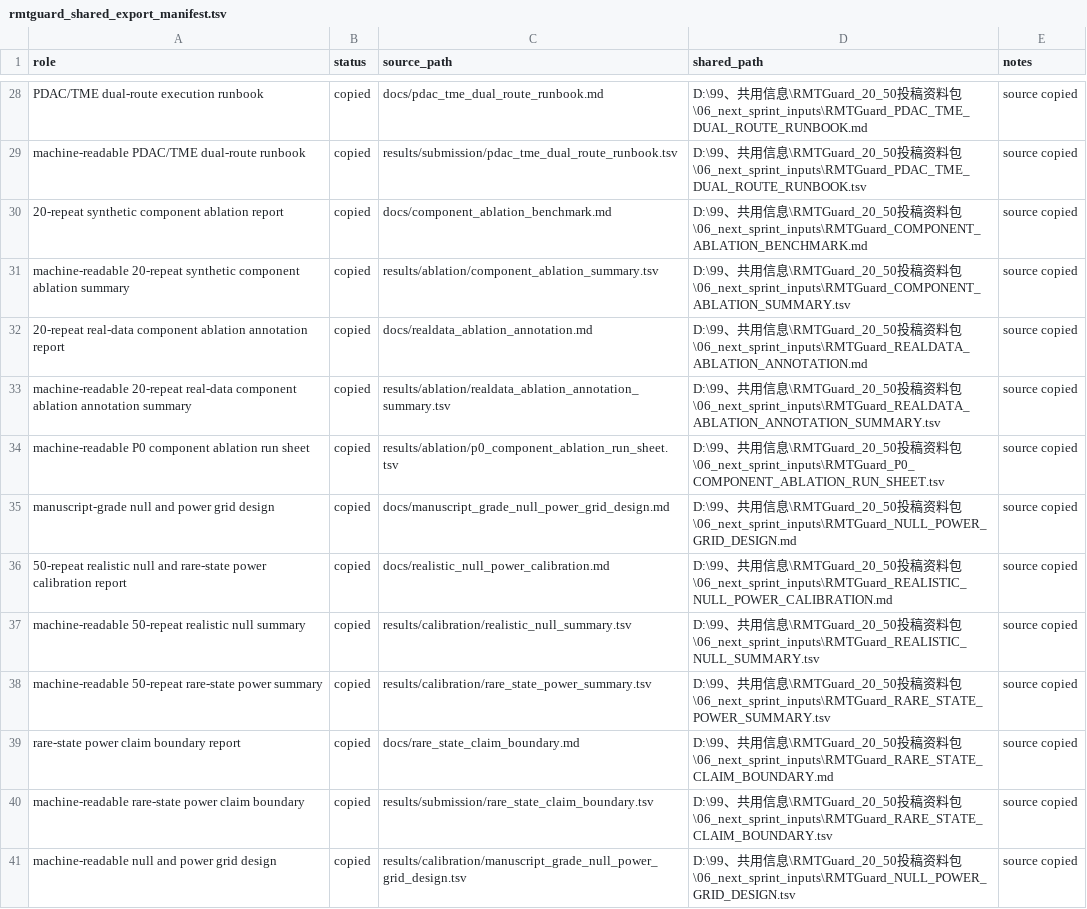
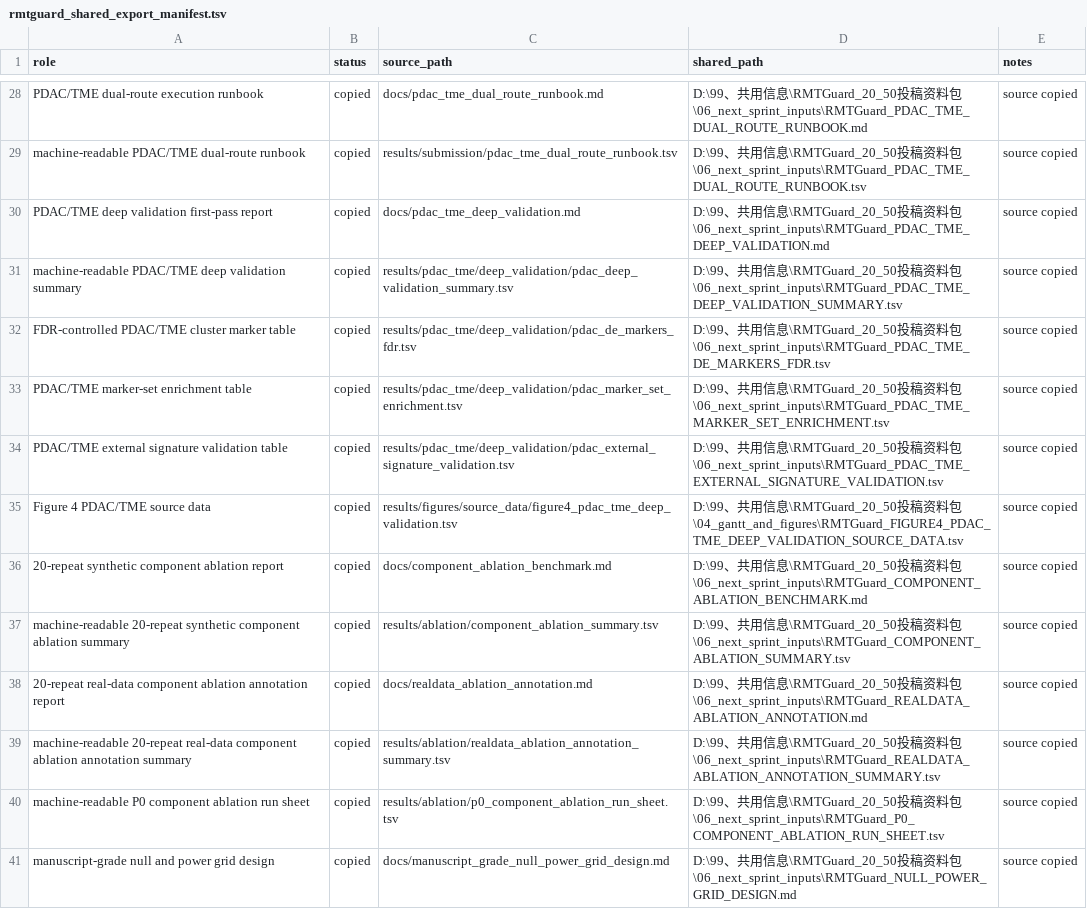
Before and after one commit to healthgreat/rmtguard, a TSV file: results/shared_info/rmtguard_shared_export_manifest.tsv, drawn as a sheet; only a part is shown, gaps mark what is left out; the shorter side is filled out with more unchanged rows.

Commit message:
Add PDAC TME deep validation layer

```diff
--- a/results/shared_info/rmtguard_shared_export_manifest.tsv
+++ b/results/shared_info/rmtguard_shared_export_manifest.tsv
@@ -29,2 +29,8 @@ PDAC/TME dual-route execution runbook	copied	docs/pdac_tme_dual_route_runbook.md
 machine-readable PDAC/TME dual-route runbook	copied	results/submission/pdac_tme_dual_route_runbook.tsv	D:\99、共用信息\RMTGuard_20_50投稿资料包\06_next_sprint_inputs\RMTGuard_PDAC_TME_DUAL_ROUTE_RUNBOOK.tsv	source copied
+PDAC/TME deep validation first-pass report	copied	docs/pdac_tme_deep_validation.md	D:\99、共用信息\RMTGuard_20_50投稿资料包\06_next_sprint_inputs\RMTGuard_PDAC_TME_DEEP_VALIDATION.md	source copied
+machine-readable PDAC/TME deep validation summary	copied	results/pdac_tme/deep_validation/pdac_deep_validation_summary.tsv	D:\99、共用信息\RMTGuard_20_50投稿资料包\06_next_sprint_inputs\RMTGuard_PDAC_TME_DEEP_VALIDATION_SUMMARY.tsv	source copied
+FDR-controlled PDAC/TME cluster marker table	copied	results/pdac_tme/deep_validation/pdac_de_markers_fdr.tsv	D:\99、共用信息\RMTGuard_20_50投稿资料包\06_next_sprint_inputs\RMTGuard_PDAC_TME_DE_MARKERS_FDR.tsv	source copied
+PDAC/TME marker-set enrichment table	copied	results/pdac_tme/deep_validation/pdac_marker_set_enrichment.tsv	D:\99、共用信息\RMTGuard_20_50投稿资料包\06_next_sprint_inputs\RMTGuard_PDAC_TME_MARKER_SET_ENRICHMENT.tsv	source copied
+PDAC/TME external signature validation table	copied	results/pdac_tme/deep_validation/pdac_external_signature_validation.tsv	D:\99、共用信息\RMTGuard_20_50投稿资料包\06_next_sprint_inputs\RMTGuard_PDAC_TME_EXTERNAL_SIGNATURE_VALIDATION.tsv	source copied
+Figure 4 PDAC/TME source data	copied	results/figures/source_data/figure4_pdac_tme_deep_validation.tsv	D:\99、共用信息\RMTGuard_20_50投稿资料包\04_gantt_and_figures\RMTGuard_FIGURE4_PDAC_TME_DEEP_VALIDATION_SOURCE_DATA.tsv	source copied
 20-repeat synthetic component ablation report	copied	docs/component_ablation_benchmark.md	D:\99、共用信息\RMTGuard_20_50投稿资料包\06_next_sprint_inputs\RMTGuard_COMPONENT_ABLATION_BENCHMARK.md	source copied
```
Also changed, not shown: results/project_management/rmtguard_project_gantt.tsv, results/submission/jif20_50_gap_assessment.tsv, 30 other files.
